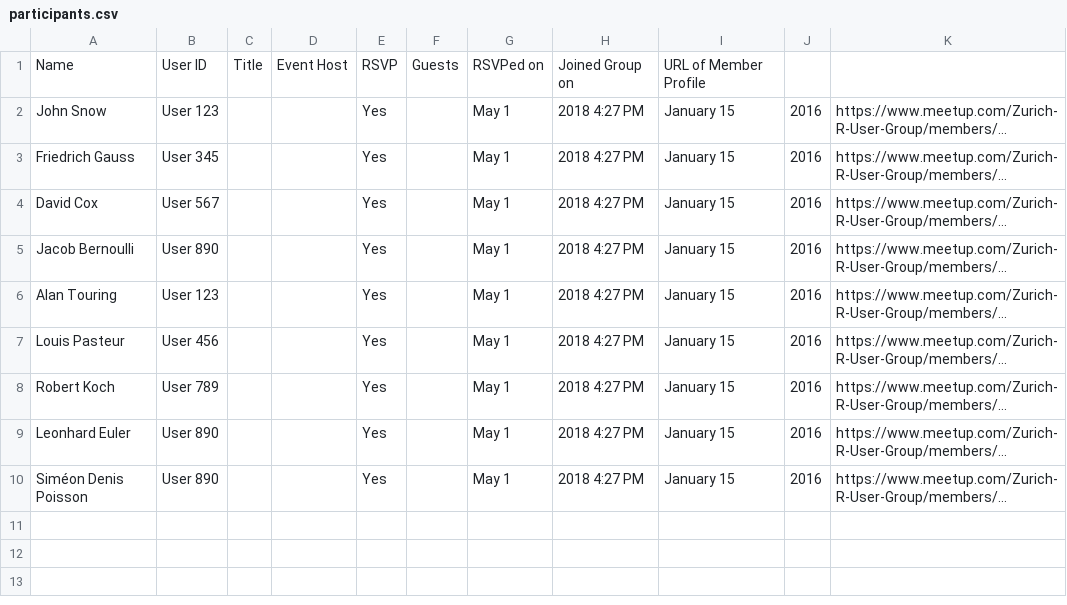
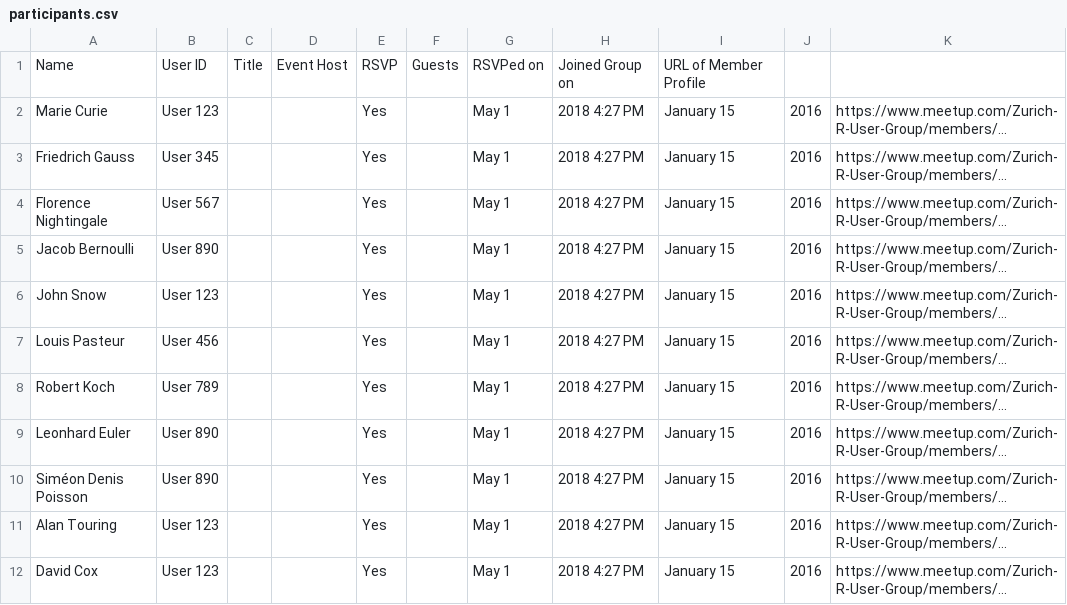
Before and after one commit to jbracher/ZurichR, a CSV file: Nametags/participants.csv, drawn as a sheet.

Commit message:
Added example names...

```diff
--- a/Nametags/participants.csv
+++ b/Nametags/participants.csv
@@ -1,7 +1,7 @@
 Name,User ID,Title,Event Host,RSVP,Guests,RSVPed on,Joined Group on,URL of Member Profile,,
+Marie Curie,User 123,,,Yes,,May 1, 2018 4:27 PM,January 15,2016,https://www.meetup.com/Zurich-R-User-Group/members/…
+Friedrich Gauss,User 345,,,Yes,,May 1, 2018 4:27 PM,January 15,2016,https://www.meetup.com/Zurich-R-User-Group/members/…
+Florence Nightingale,User 567,,,Yes,,May 1, 2018 4:27 PM,January 15,2016,https://www.meetup.com/Zurich-R-User-Group/members/…
+Jacob Bernoulli,User 890,,,Yes,,May 1, 2018 4:27 PM,January 15,2016,https://www.meetup.com/Zurich-R-User-Group/members/…
 John Snow,User 123,,,Yes,,May 1, 2018 4:27 PM,January 15,2016,https://www.meetup.com/Zurich-R-User-Group/members/…
-Friedrich Gauss,User 345,,,Yes,,May 1, 2018 4:27 PM,January 15,2016,https://www.meetup.com/Zurich-R-User-Group/members/…
-David Cox,User 567,,,Yes,,May 1, 2018 4:27 PM,January 15,2016,https://www.meetup.com/Zurich-R-User-Group/members/…
-Jacob Bernoulli,User 890,,,Yes,,May 1, 2018 4:27 PM,January 15,2016,https://www.meetup.com/Zurich-R-User-Group/members/…
-Alan Touring,User 123,,,Yes,,May 1, 2018 4:27 PM,January 15,2016,https://www.meetup.com/Zurich-R-User-Group/members/…
 Louis Pasteur,User 456,,,Yes,,May 1, 2018 4:27 PM,January 15,2016,https://www.meetup.com/Zurich-R-User-Group/members/…
@@ -10 +10,3 @@ Leonhard Euler,User 890,,,Yes,,May 1, 2018 4:27 PM,January 15,2016,https://www.m
 Siméon Denis Poisson,User 890,,,Yes,,May 1, 2018 4:27 PM,January 15,2016,https://www.meetup.com/Zurich-R-User-Group/members/…
+Alan Touring,User 123,,,Yes,,May 1, 2018 4:27 PM,January 15,2016,https://www.meetup.com/Zurich-R-User-Group/members/…
+David Cox,User 123,,,Yes,,May 1, 2018 4:27 PM,January 15,2016,https://www.meetup.com/Zurich-R-User-Group/members/…
```
